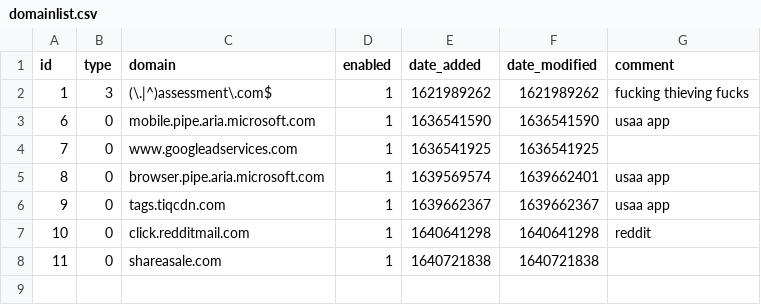
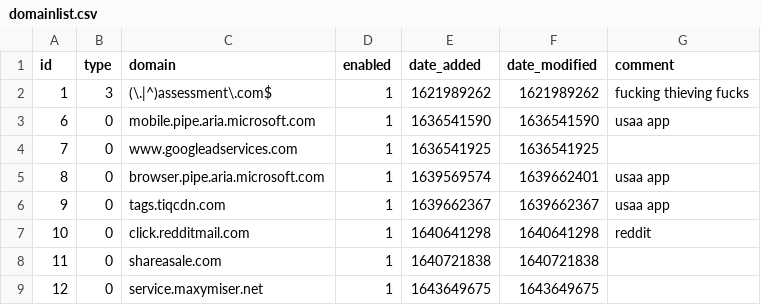
Before and after one commit to johannagnarsson/my-pihole-lists, a CSV file: domainlist.csv, drawn as a sheet.

Commit message:
Updated January 31, 2022  5:21pm

```diff
--- a/domainlist.csv
+++ b/domainlist.csv
@@ -8 +8,2 @@ id,type,domain,enabled,date_added,date_modified,comment
 11,0,shareasale.com,1,1640721838,1640721838,
+12,0,service.maxymiser.net,1,1643649675,1643649675,
```
